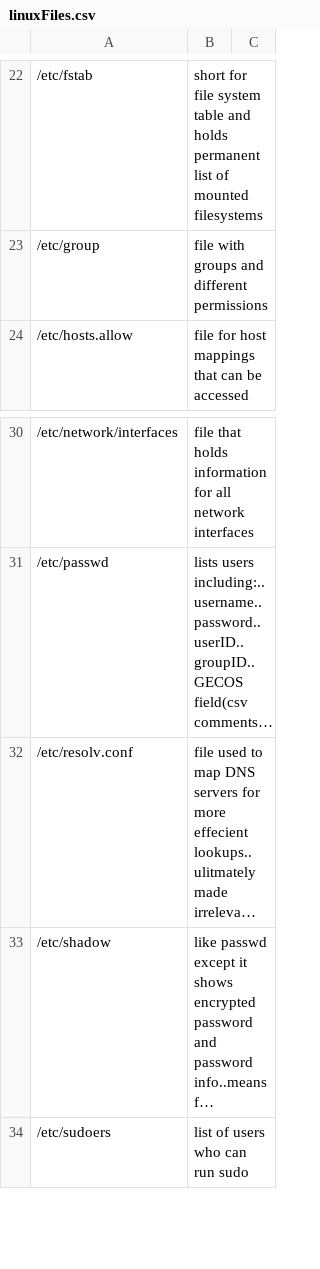
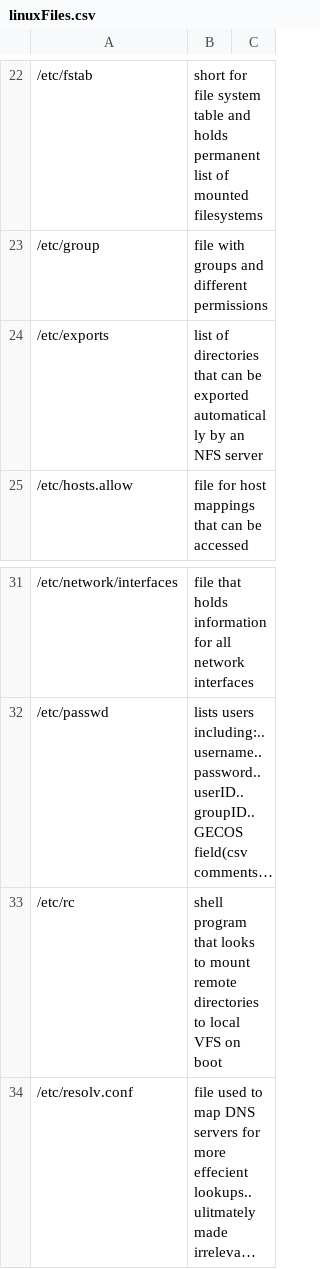
Before and after one commit to VisVires/smallShell, a CSV file: BookExercises/Linux/linuxFiles.csv, drawn as a sheet; only a part is shown, gaps mark what is left out; the shorter side is filled out with more unchanged rows; long unchanged cells end in …; the diff names each change by its address in the sheet, - before the commit and + after, or states it on an @@ line.

```diff
--- a/BookExercises/Linux/linuxFiles.csv
+++ b/BookExercises/Linux/linuxFiles.csv
+row 24: /etc/exports | list of directories that can be exported automatically by an NFS server
+row 33: /etc/rc | shell program that looks to mount remote directories to local VFS on boot
```
Also changed, not shown: 10 other files.
